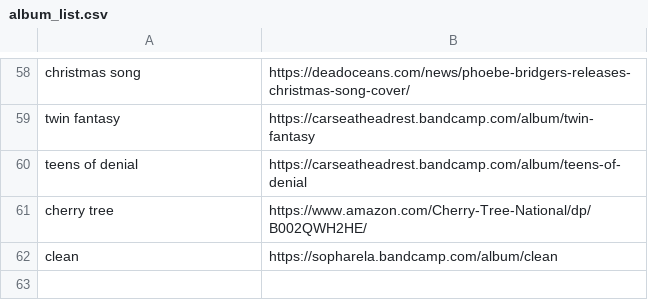
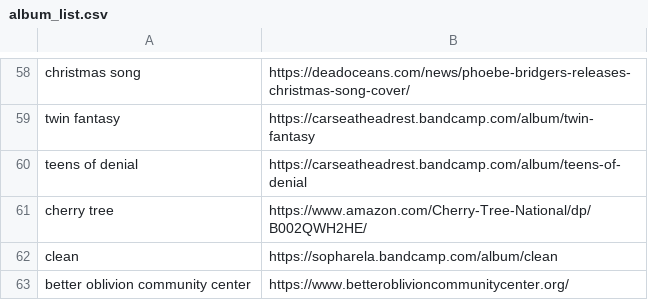
Before and after one commit to ltaylor2/ltaylor2.github.io, a CSV file: Media/album_list.csv, drawn as a sheet; only a part is shown, gaps mark what is left out; the diff names each change by its address in the sheet, - before the commit and + after, or states it on an @@ line.

Commit message:
media update

```diff
--- a/Media/album_list.csv
+++ b/Media/album_list.csv
+row 63: better oblivion community center | https://www.betteroblivioncommunitycenter.org/
```
Also changed, not shown: Media/book_list.csv, 3 other files.
